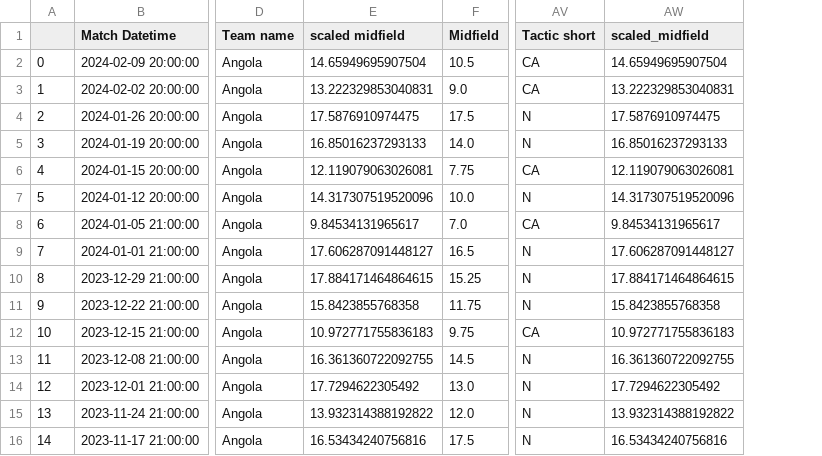
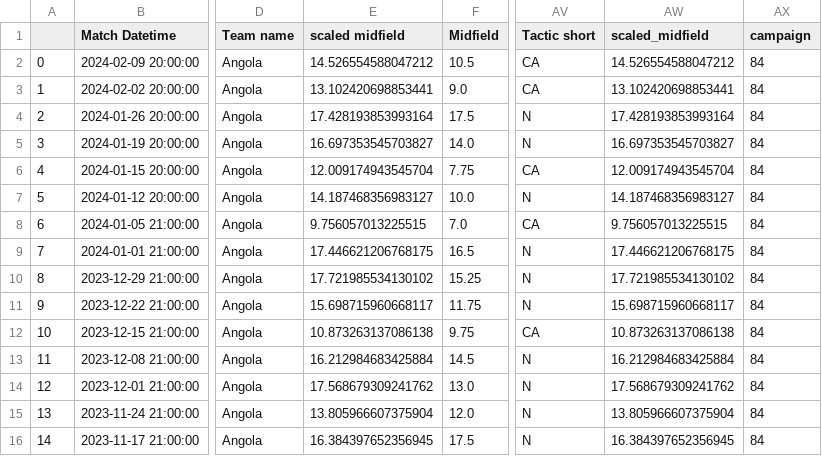
Before and after one commit to morgothsvoidpointer/kcirttah, a CSV file: 3222_ratings_data.csv, drawn as a sheet; only a part is shown, gaps mark what is left out; the diff covers the shown part only; the diff names each change by its address in the sheet, - before the commit and + after, or states it on an @@ line.

```diff
--- a/3222_ratings_data.csv
+++ b/3222_ratings_data.csv
+column AX (campaign), rows 2-16: all 84
-E2 (scaled midfield): 14.65949695907504
+E2 (scaled midfield): 14.526554588047212
-AW2 (scaled_midfield): 14.65949695907504
+AW2 (scaled_midfield): 14.526554588047212
-E3 (scaled midfield): 13.222329853040831
+E3 (scaled midfield): 13.102420698853441
-AW3 (scaled_midfield): 13.222329853040831
+AW3 (scaled_midfield): 13.102420698853441
-E4 (scaled midfield): 17.5876910974475
+E4 (scaled midfield): 17.428193853993164
-AW4 (scaled_midfield): 17.5876910974475
+AW4 (scaled_midfield): 17.428193853993164
-E5 (scaled midfield): 16.85016237293133
+E5 (scaled midfield): 16.697353545703827
-AW5 (scaled_midfield): 16.85016237293133
+AW5 (scaled_midfield): 16.697353545703827
-E6 (scaled midfield): 12.119079063026081
+E6 (scaled midfield): 12.009174943545704
-AW6 (scaled_midfield): 12.119079063026081
+AW6 (scaled_midfield): 12.009174943545704
-E7 (scaled midfield): 14.317307519520096
+E7 (scaled midfield): 14.187468356983127
-AW7 (scaled_midfield): 14.317307519520096
+AW7 (scaled_midfield): 14.187468356983127
-E8 (scaled midfield): 9.84534131965617
+E8 (scaled midfield): 9.756057013225515
-AW8 (scaled_midfield): 9.84534131965617
+AW8 (scaled_midfield): 9.756057013225515
-E9 (scaled midfield): 17.606287091448127
+E9 (scaled midfield): 17.446621206768175
-AW9 (scaled_midfield): 17.606287091448127
+AW9 (scaled_midfield): 17.446621206768175
-E10 (scaled midfield): 17.884171464864615
+E10 (scaled midfield): 17.721985534130102
-AW10 (scaled_midfield): 17.884171464864615
+AW10 (scaled_midfield): 17.721985534130102
-E11 (scaled midfield): 15.8423855768358
+E11 (scaled midfield): 15.698715960668117
-AW11 (scaled_midfield): 15.8423855768358
+AW11 (scaled_midfield): 15.698715960668117
-E12 (scaled midfield): 10.972771755836183
+E12 (scaled midfield): 10.873263137086138
-AW12 (scaled_midfield): 10.972771755836183
+AW12 (scaled_midfield): 10.873263137086138
-E13 (scaled midfield): 16.361360722092755
+E13 (scaled midfield): 16.212984683425884
-AW13 (scaled_midfield): 16.361360722092755
+AW13 (scaled_midfield): 16.212984683425884
-E14 (scaled midfield): 17.7294622305492
+E14 (scaled midfield): 17.568679309241762
-AW14 (scaled_midfield): 17.7294622305492
+AW14 (scaled_midfield): 17.568679309241762
-E15 (scaled midfield): 13.932314388192822
+E15 (scaled midfield): 13.805966607375904
-AW15 (scaled_midfield): 13.932314388192822
+AW15 (scaled_midfield): 13.805966607375904
-E16 (scaled midfield): 16.53434240756816
+E16 (scaled midfield): 16.384397652356945
-AW16 (scaled_midfield): 16.53434240756816
+AW16 (scaled_midfield): 16.384397652356945
```
Also changed, not shown: 52 edited cells elsewhere in this file.
